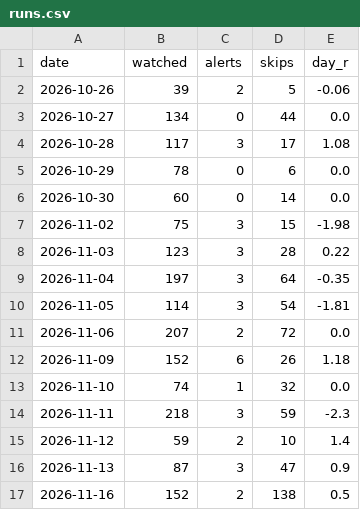
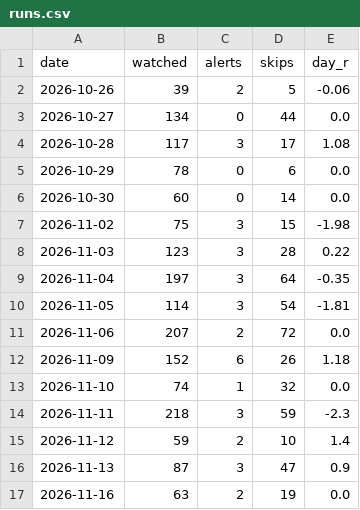
Before and after one commit to idodoshnit-cmyk/roger-alerts, a CSV file: log/runs.csv, drawn as a sheet.

```diff
--- a/log/runs.csv
+++ b/log/runs.csv
@@ -16,2 +16,2 @@ date,watched,alerts,skips,day_r
 2026-11-13,87,3,47,0.9
-2026-11-16,152,2,138,0.5
+2026-11-16,63,2,19,0.0
```
Also changed, not shown: log/decisions.csv, 1 other file.
